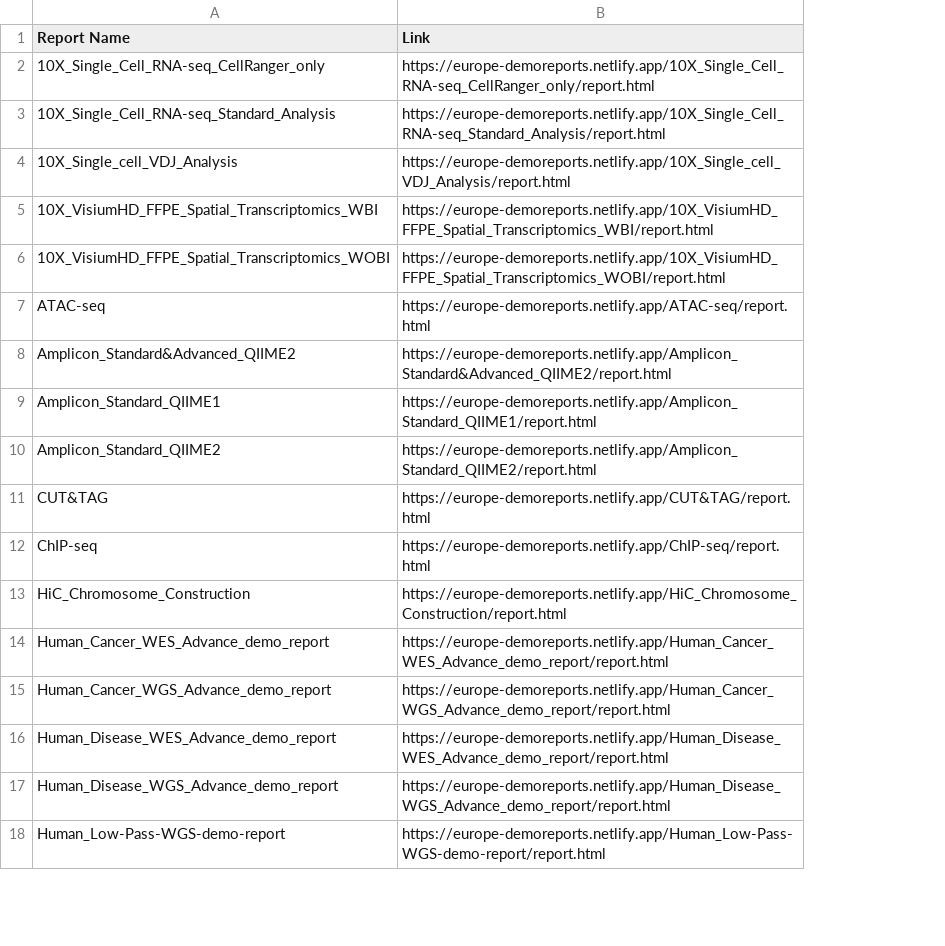
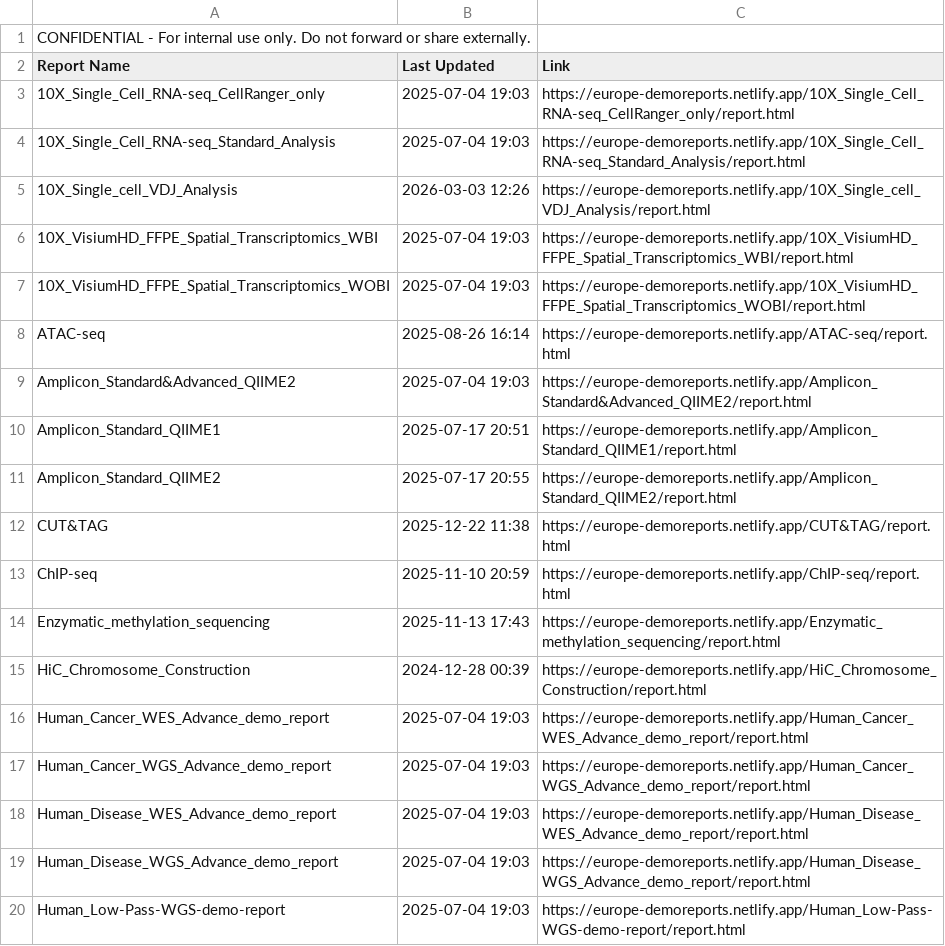
Before and after one commit to cjn233/demo-reports, a CSV file: report_links.csv, drawn as a sheet; only a part is shown; addresses are those after the commit; the diff names each change by its address in the sheet, - before the commit and + after, or states it on an @@ line.

Commit message:
update: added last modified dates to report list and CSV

```diff
--- a/report_links.csv
+++ b/report_links.csv
+column B (Last Updated), rows 3-13: 2025-07-04 19:03 | 2025-07-04 19:03 | 2026-03-03 12:26 | 2025-07-04 19:03 | 2025-07-04 19:03 | 2025-08-26 16:14 | 2025-07-04 19:03 | 2025-07-17 20:51 | 2025-07-17 20:55 | 2025-12-22 11:38 | 2025-11-10 20:59; rows 15-20: 2024-12-28 00:39 | 2025-07-04 19:03 | 2025-07-04 19:03 | 2025-07-04 19:03 | 2025-07-04 19:03 | 2025-07-04 19:03
+row 1: CONFIDENTIAL - For internal use only. Do not forward or share externally.
+row 14: Enzymatic_methylation_sequencing | 2025-11-13 17:43 | https://europe-demoreports.netlify.app/Enzymatic_methylation_sequencing/report.html
```
Also changed, not shown: 1 other file.
